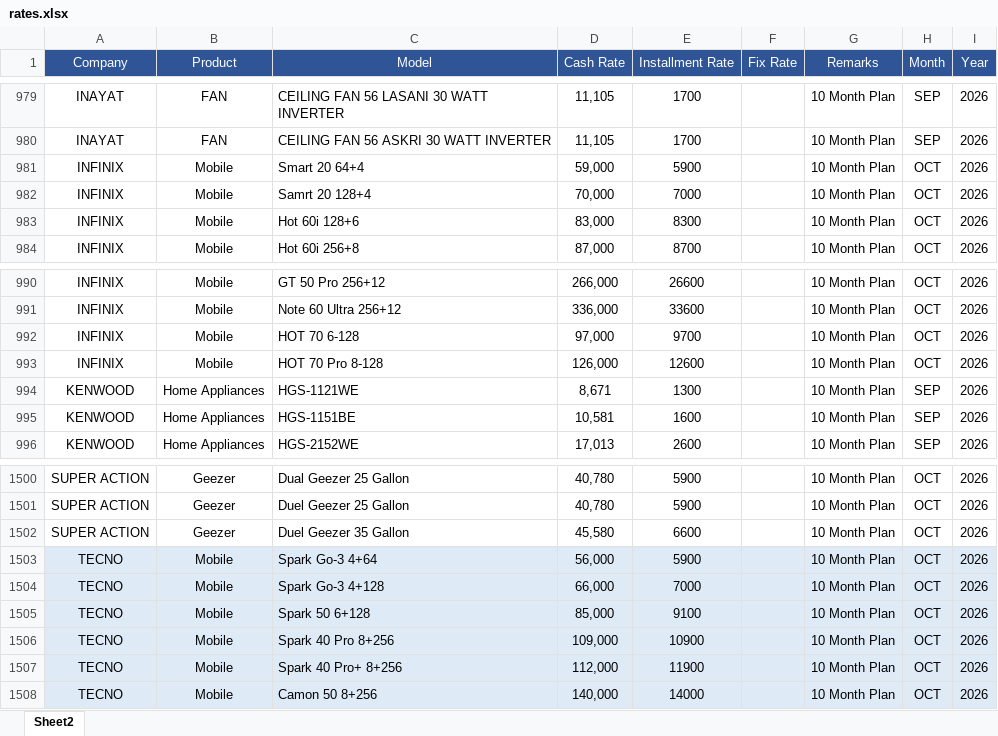
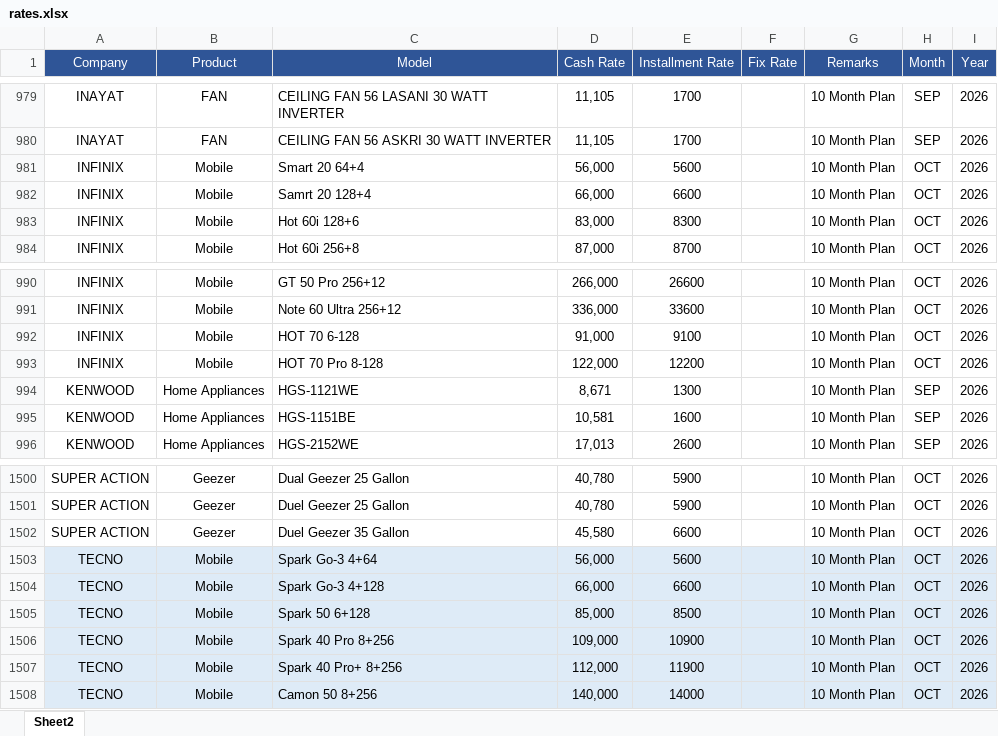
Before and after one commit to qge1983/Price, an Excel workbook: rates.xlsx, sheet Sheet2, drawn as a sheet; only a part is shown, gaps mark what is left out; values as stored, in another font and other column widths than the file's, no borders; the diff names each change by its address in the sheet, - before the commit and + after, or states it on an @@ line.

Commit message:
Add files via upload

```diff
--- a/rates.xlsx (sheet Sheet2)
+++ b/rates.xlsx (sheet Sheet2)
-D981 (Cash Rate): 59,000
+D981 (Cash Rate): 56,000
-E981 (Installment Rate): 5900
+E981 (Installment Rate): 5600
-D982 (Cash Rate): 70,000
+D982 (Cash Rate): 66,000
-E982 (Installment Rate): 7000
+E982 (Installment Rate): 6600
-D992 (Cash Rate): 97,000
+D992 (Cash Rate): 91,000
-E992 (Installment Rate): 9700
+E992 (Installment Rate): 9100
-D993 (Cash Rate): 126,000
+D993 (Cash Rate): 122,000
-E993 (Installment Rate): 12600
+E993 (Installment Rate): 12200
-E1503 (Installment Rate): 5900
+E1503 (Installment Rate): 5600
-E1504 (Installment Rate): 7000
+E1504 (Installment Rate): 6600
-E1505 (Installment Rate): 9100
+E1505 (Installment Rate): 8500
```
